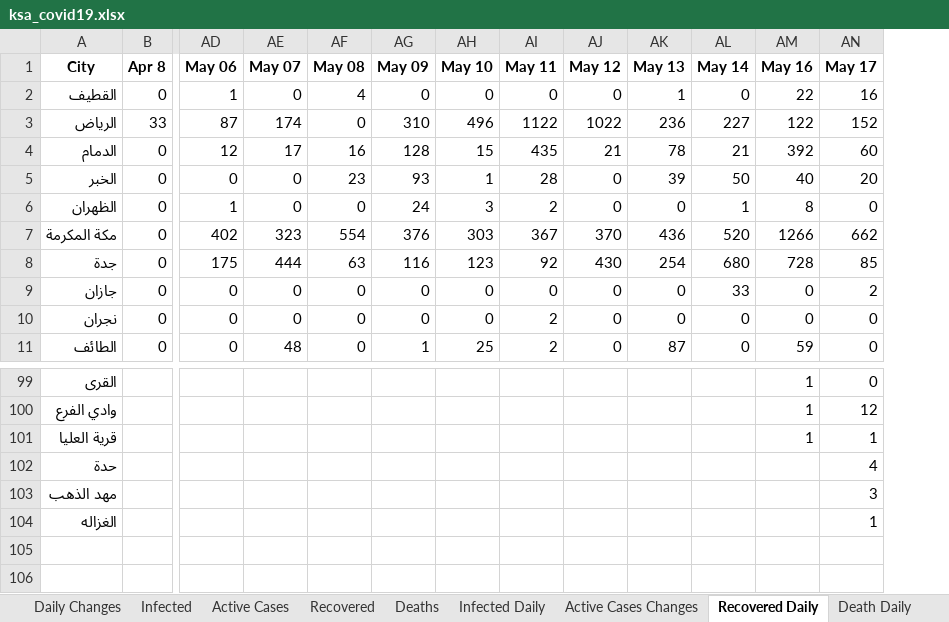
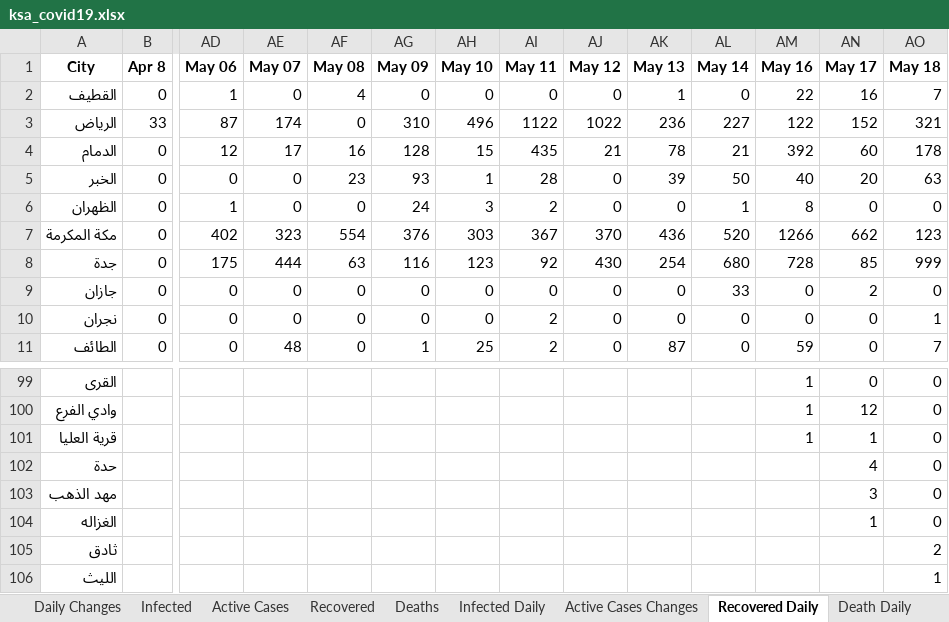
Before and after one commit to MohammedAlawami/Saudi-Arabia-COVID-19-Dashboard-Scraping, an Excel workbook: ksa_covid19.xlsx, sheet Recovered Daily, drawn as a sheet; only a part is shown, gaps mark what is left out; values as stored, in another font and other column widths than the file's, no borders; rows hold the shown columns only; the diff names each change by its address in the sheet, - before the commit and + after, or states it on an @@ line.

```diff
--- a/ksa_covid19.xlsx (sheet Recovered Daily)
+++ b/ksa_covid19.xlsx (sheet Recovered Daily)
+column AO (May 18), rows 2-11: 7 | 321 | 178 | 63 | 0 | 123 | 999 | 0 | 1 | 7; rows 99-104: all 0
+row 105: ثادق |  |  |  |  |  |  |  |  |  |  |  |  | 2
+row 106: الليث |  |  |  |  |  |  |  |  |  |  |  |  | 1
```
Also changed, not shown: sheet Daily Changes, sheet Recovered, sheet Death Daily, sheet Infected Daily, sheet Active Cases Changes, sheet Deaths, 2 more sheets.
